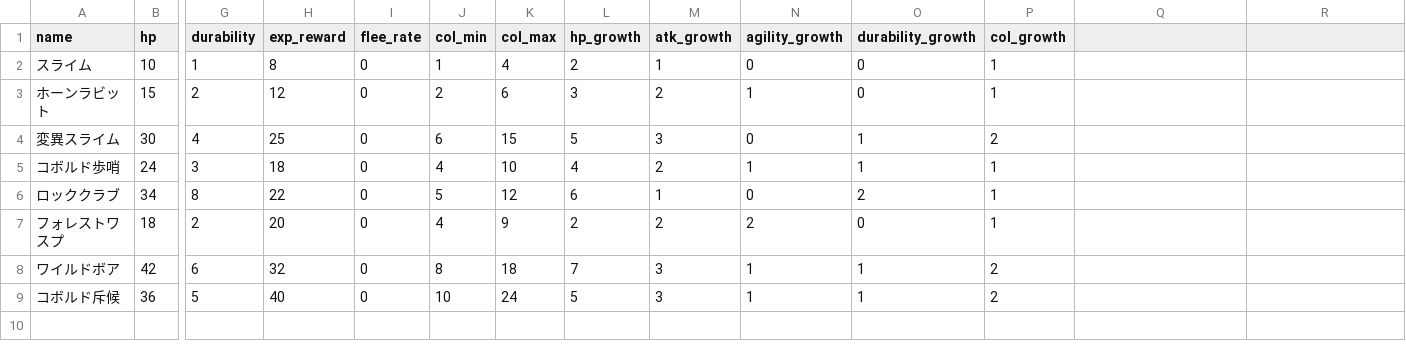
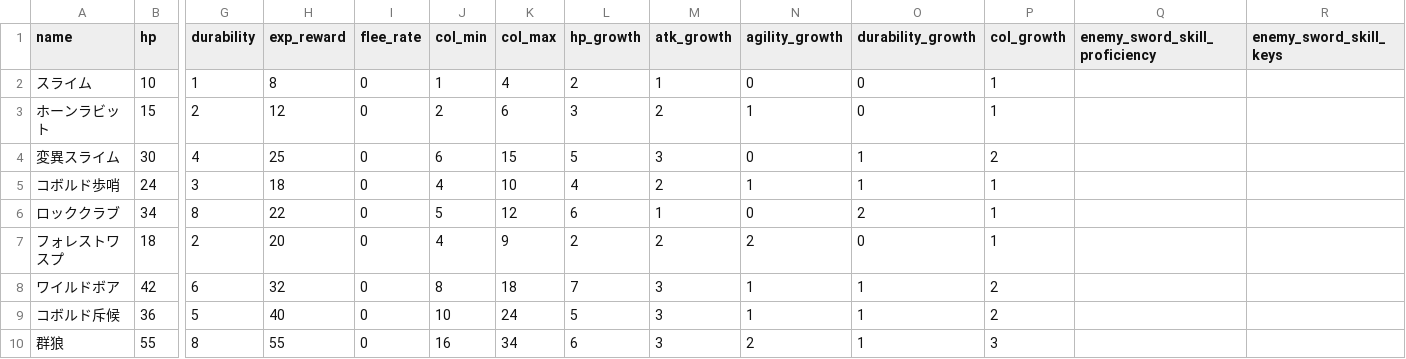
Before and after one commit to gudetama097723/SAW, a CSV file: db/seeds/mobs.csv, drawn as a sheet; only a part is shown, gaps mark what is left out; rows hold the shown columns only; the diff names each change by its address in the sheet, - before the commit and + after, or states it on an @@ line.

```diff
--- a/db/seeds/mobs.csv
+++ b/db/seeds/mobs.csv
-Q1: (empty)
+Q1: enemy_sword_skill_proficiency
-R1: (empty)
+R1: enemy_sword_skill_keys
+row 10: 群狼 | 55 | 8 | 55 | 0 | 16 | 34 | 6 | 3 | 2 | 1 | 3
```
Also changed, not shown: db/seeds/boss_mobs.csv, db/seeds/mob_drops.csv, 24 other files.
